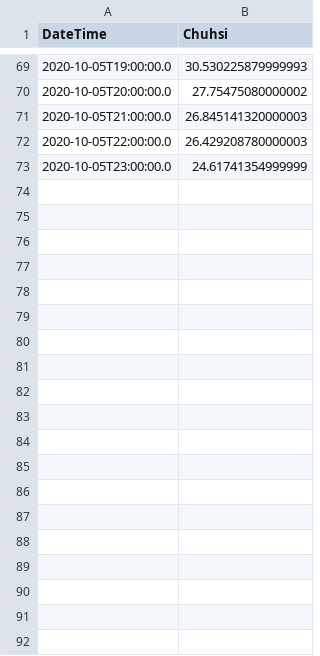
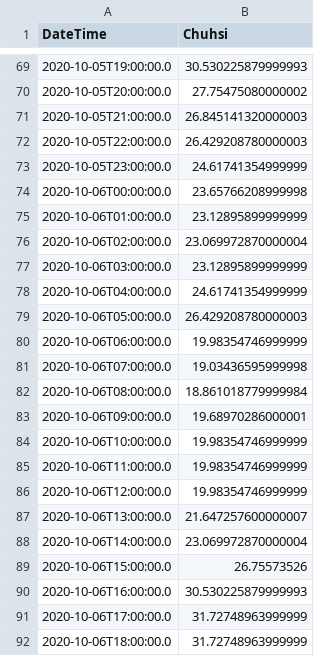
Before and after one commit to NREL-Sienna/HybridSystemsSimulations.jl, a CSV file: scripts/simulation_pipeline/inputs/chuhsi_DA_prices.csv, drawn as a sheet; only a part is shown, gaps mark what is left out; the diff covers the shown part only; the diff names each change by its address in the sheet, - before the commit and + after, or states it on an @@ line.

```diff
--- a/scripts/simulation_pipeline/inputs/chuhsi_DA_prices.csv
+++ b/scripts/simulation_pipeline/inputs/chuhsi_DA_prices.csv
+row 74: 2020-10-06T00:00:00.0 | 23.65766208999998
+row 75: 2020-10-06T01:00:00.0 | 23.12895899999999
+row 76: 2020-10-06T02:00:00.0 | 23.069972870000004
+row 77: 2020-10-06T03:00:00.0 | 23.12895899999999
+row 78: 2020-10-06T04:00:00.0 | 24.61741354999999
+row 79: 2020-10-06T05:00:00.0 | 26.429208780000003
+row 80: 2020-10-06T06:00:00.0 | 19.98354746999999
+row 81: 2020-10-06T07:00:00.0 | 19.03436595999998
+row 82: 2020-10-06T08:00:00.0 | 18.861018779999984
+row 83: 2020-10-06T09:00:00.0 | 19.68970286000001
+row 84: 2020-10-06T10:00:00.0 | 19.98354746999999
+row 85: 2020-10-06T11:00:00.0 | 19.98354746999999
+row 86: 2020-10-06T12:00:00.0 | 19.98354746999999
+row 87: 2020-10-06T13:00:00.0 | 21.647257600000007
+row 88: 2020-10-06T14:00:00.0 | 23.069972870000004
+row 89: 2020-10-06T15:00:00.0 | 26.75573526
+row 90: 2020-10-06T16:00:00.0 | 30.530225879999993
+row 91: 2020-10-06T17:00:00.0 | 31.72748963999999
+row 92: 2020-10-06T18:00:00.0 | 31.72748963999999
```
Also changed, not shown: 53 added rows and 2 edited cells elsewhere in this file, 3 other files.
